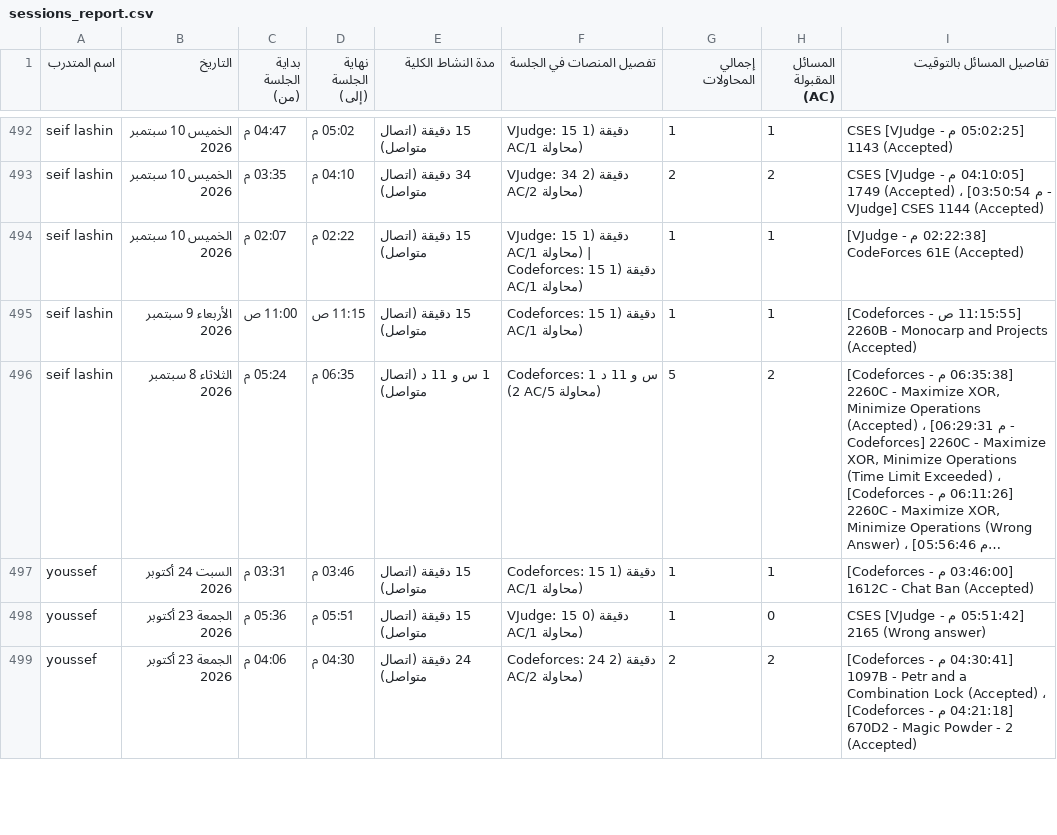
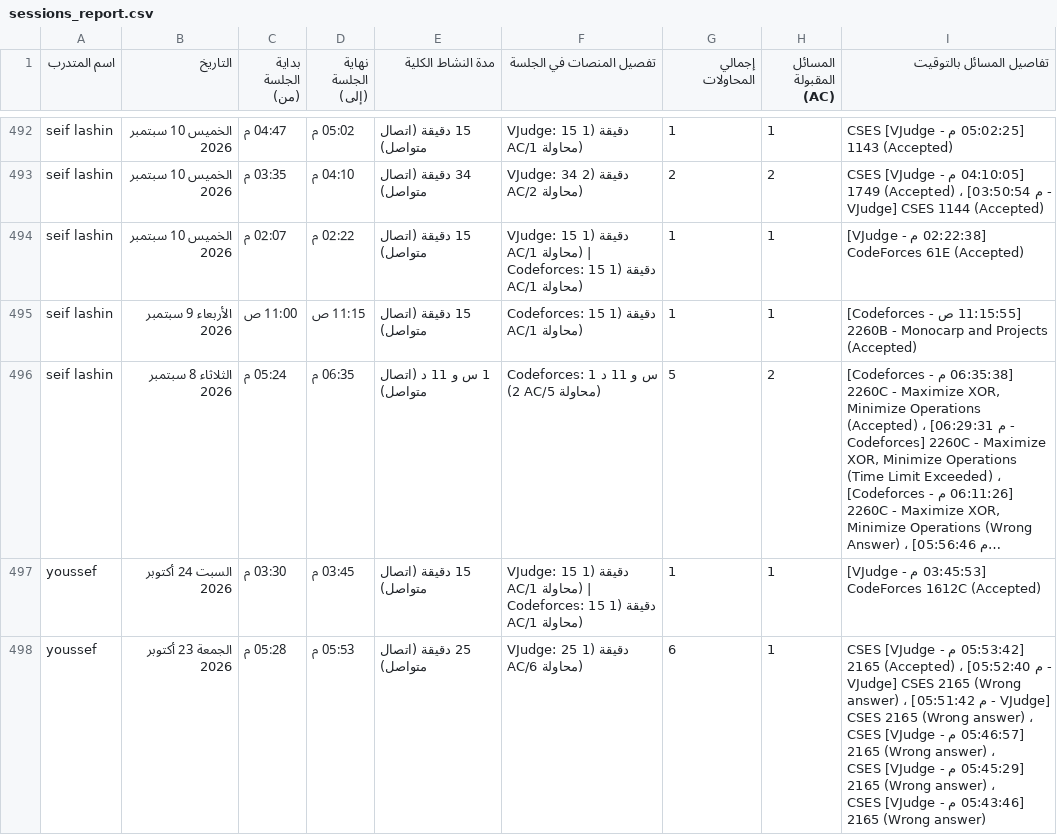
Before and after one commit to bodesaber/vjudge-tracker, a CSV file: sessions_report.csv, drawn as a sheet; only a part is shown, gaps mark what is left out; long unchanged cells end in …; removed rows and columns are numbered as before the commit, all else as after; the diff covers the shown part only; the diff names each change by its address in the sheet, - before the commit and + after, or states it on an @@ line.

```diff
--- a/sessions_report.csv
+++ b/sessions_report.csv
-C497 (بداية الجلسة (من)): 03:31 م
+C497 (بداية الجلسة (من)): 03:30 م
-D497 (نهاية الجلسة (إلى)): 03:46 م
+D497 (نهاية الجلسة (إلى)): 03:45 م
-F497 (تفصيل المنصات في الجلسة): Codeforces: 15…
+F497 (تفصيل المنصات في الجلسة): VJudge: 15 دقيقة (1 AC/1 محاولة) | Codeforces: 15…
-I497 (تفاصيل المسائل بالتوقيت): [03:46:00 م - Codeforces] 1612C - Chat Ban (Accepted)
+I497 (تفاصيل المسائل بالتوقيت): [03:45:53 م - VJudge] CodeForces 1612C (Accepted)
-C498 (بداية الجلسة (من)): 05:36 م
+C498 (بداية الجلسة (من)): 05:28 م
-D498 (نهاية الجلسة (إلى)): 05:51 م
+D498 (نهاية الجلسة (إلى)): 05:53 م
-E498 (مدة النشاط الكلية): 15 دقيقة (اتصال متواصل)
+E498 (مدة النشاط الكلية): 25 دقيقة (اتصال متواصل)
-F498 (تفصيل المنصات في الجلسة): VJudge: 15 دقيقة (0 AC/1 محاولة)
+F498 (تفصيل المنصات في الجلسة): VJudge: 25 دقيقة (1 AC/6 محاولة)
-G498 (إجمالي المحاولات): 1
+G498 (إجمالي المحاولات): 6
-H498 (المسائل المقبولة (AC)): 0
+H498 (المسائل المقبولة (AC)): 1
-I498 (تفاصيل المسائل بالتوقيت): [05:51:42 م -…
+I498 (تفاصيل المسائل بالتوقيت): [05:53:42 م - VJudge] CSES 2165 (Accepted) ، [05:52:40 م - VJudge] CSES 2165 (Wrong answer) ، [05:51:42 م - VJudge] CSES 2165 (Wrong answer) ، [05:46:57 م - VJudge] CSES 2165 (Wrong answer) ، [05:45:29 م - VJudge] CSES 2165 (Wrong answer) ، [05:43:46 م -…
-row 499: youssef | الجمعة 23 أكتوبر 2026 | 04:06 م | 04:30 م | 24 دقيقة (اتصال متواصل) | Codeforces: 24 دقيقة (2 AC/2 محاولة) | 2 | 2 | [04:30:41 م - Codeforces] 1097B - Petr and a Combination Lock (Accepted) ، [04:21:18 م - Codeforces] 670D2 - Magic Powder - 2 (Accepted)
```
Also changed, not shown: 3 added rows, 2 removed rows and 38 edited cells elsewhere in this file, 5 other files.
